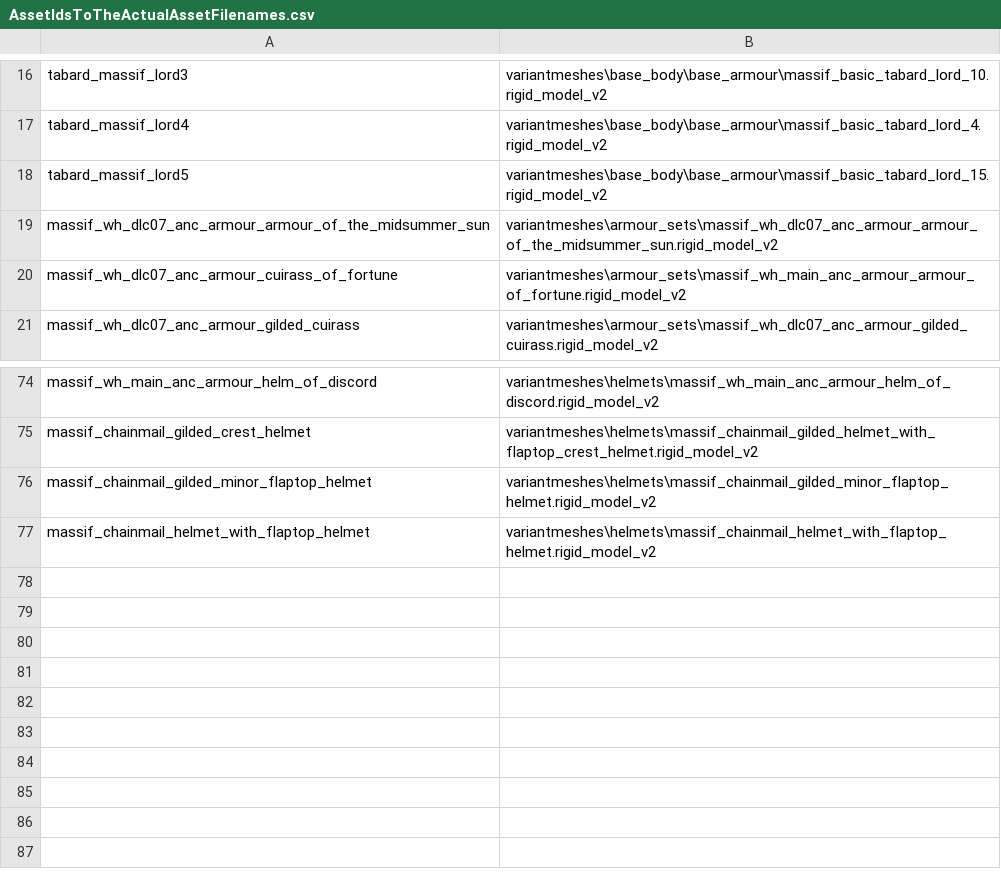
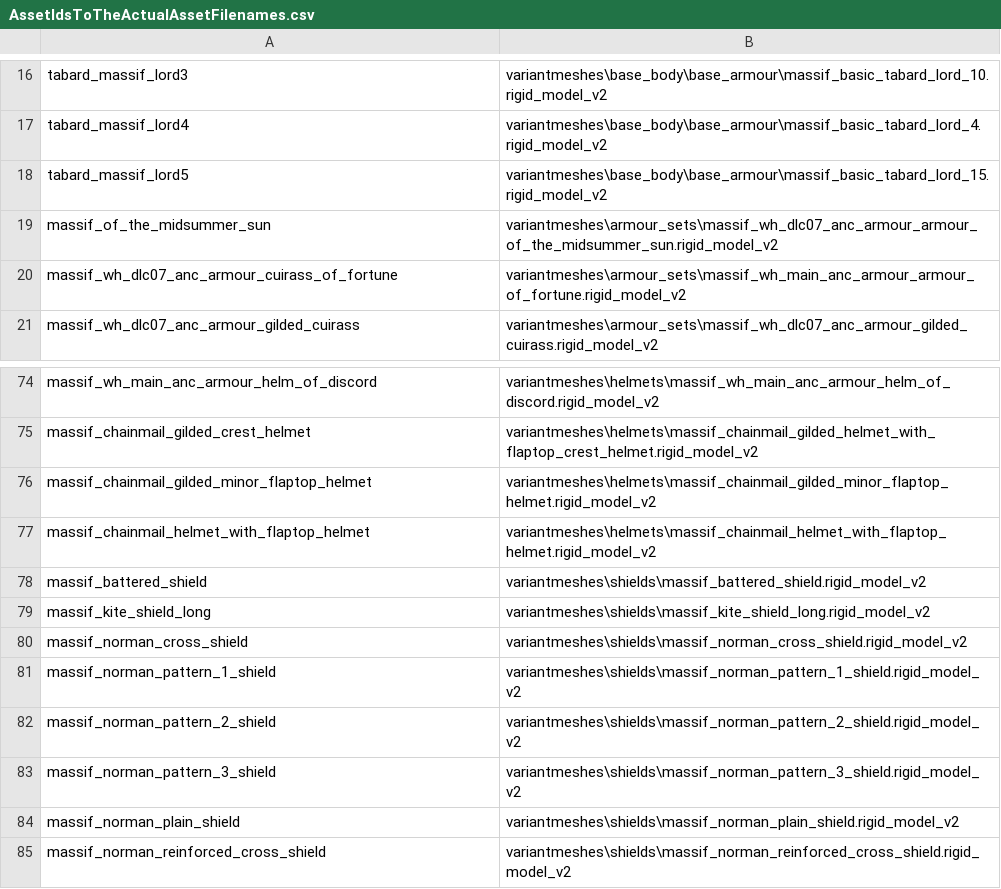
Before and after one commit to admiralnelson/the-royal-armoury-of-bretonnia, a CSV file: generate massif lords armour combinations/AssetIdsToTheActualAssetFilenames.csv, drawn as a sheet; only a part is shown, gaps mark what is left out.

```diff
--- a/generate massif lords armour combinations/AssetIdsToTheActualAssetFilenames.csv
+++ b/generate massif lords armour combinations/AssetIdsToTheActualAssetFilenames.csv
@@ -18,3 +18,3 @@ tabard_massif_lord4,variantmeshes\base_body\base_armour\massif_basic_tabard_lord
 tabard_massif_lord5,variantmeshes\base_body\base_armour\massif_basic_tabard_lord_15.rigid_model_v2
-massif_wh_dlc07_anc_armour_armour_of_the_midsummer_sun,variantmeshes\armour_sets\massif_wh_dlc07_anc_armour_armour_of_the_midsummer_sun.rigid_model_v2
+massif_of_the_midsummer_sun,variantmeshes\armour_sets\massif_wh_dlc07_anc_armour_armour_of_the_midsummer_sun.rigid_model_v2
 massif_wh_dlc07_anc_armour_cuirass_of_fortune,variantmeshes\armour_sets\massif_wh_main_anc_armour_armour_of_fortune.rigid_model_v2
@@ -77 +77,9 @@ massif_chainmail_gilded_minor_flaptop_helmet,variantmeshes\helmets\massif_chainm
 massif_chainmail_helmet_with_flaptop_helmet,variantmeshes\helmets\massif_chainmail_helmet_with_flaptop_helmet.rigid_model_v2
+massif_battered_shield,variantmeshes\shields\massif_battered_shield.rigid_model_v2
+massif_kite_shield_long,variantmeshes\shields\massif_kite_shield_long.rigid_model_v2
+massif_norman_cross_shield,variantmeshes\shields\massif_norman_cross_shield.rigid_model_v2
+massif_norman_pattern_1_shield,variantmeshes\shields\massif_norman_pattern_1_shield.rigid_model_v2
+massif_norman_pattern_2_shield,variantmeshes\shields\massif_norman_pattern_2_shield.rigid_model_v2
+massif_norman_pattern_3_shield,variantmeshes\shields\massif_norman_pattern_3_shield.rigid_model_v2
+massif_norman_plain_shield,variantmeshes\shields\massif_norman_plain_shield.rigid_model_v2
+massif_norman_reinforced_cross_shield,variantmeshes\shields\massif_norman_reinforced_cross_shield.rigid_model_v2
```
Also changed, not shown: generate massif lords armour combinations/AssetIdsToTheActualAnciliaryKeys.csv, generate massif lords armour combinations/ListOfArmours.csv, 2 other files.
